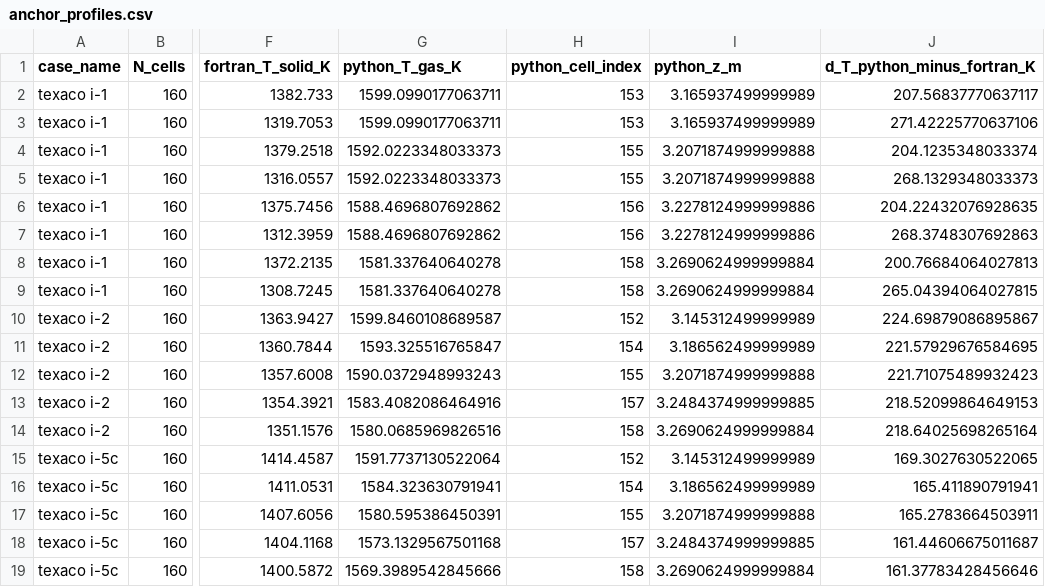
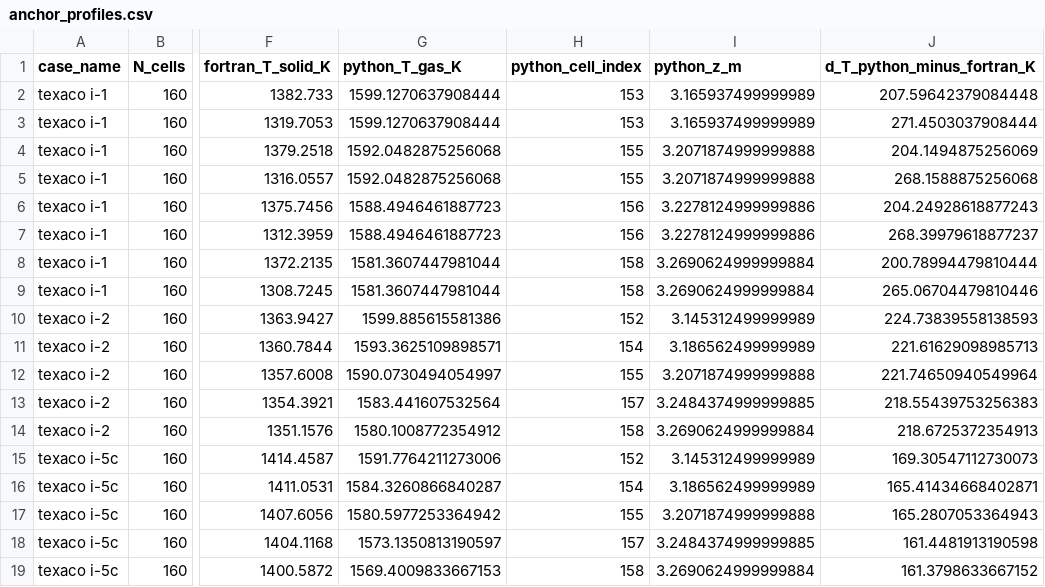
Before and after one commit to dachou5224/gasifier-1d-kinetics, a CSV file: outputs/diagnostics/round-p1.8a-20261104/anchor_profiles.csv, drawn as a sheet; only a part is shown, gaps mark what is left out; the diff covers the shown part only; the diff names each change by its address in the sheet, - before the commit and + after, or states it on an @@ line.

```diff
--- a/outputs/diagnostics/round-p1.8a-20261104/anchor_profiles.csv
+++ b/outputs/diagnostics/round-p1.8a-20261104/anchor_profiles.csv
-G2:G3 (python_T_gas_K): 1599.0990177063711
+G2:G3 (python_T_gas_K): 1599.1270637908444
-J2 (d_T_python_minus_fortran_K): 207.56837770637117
+J2 (d_T_python_minus_fortran_K): 207.59642379084448
-J3 (d_T_python_minus_fortran_K): 271.42225770637106
+J3 (d_T_python_minus_fortran_K): 271.4503037908444
-G4:G5 (python_T_gas_K): 1592.0223348033373
+G4:G5 (python_T_gas_K): 1592.0482875256068
-J4 (d_T_python_minus_fortran_K): 204.1235348033374
+J4 (d_T_python_minus_fortran_K): 204.1494875256069
-J5 (d_T_python_minus_fortran_K): 268.1329348033373
+J5 (d_T_python_minus_fortran_K): 268.1588875256068
-G6:G7 (python_T_gas_K): 1588.4696807692862
+G6:G7 (python_T_gas_K): 1588.4946461887723
-J6 (d_T_python_minus_fortran_K): 204.22432076928635
+J6 (d_T_python_minus_fortran_K): 204.24928618877243
-J7 (d_T_python_minus_fortran_K): 268.3748307692863
+J7 (d_T_python_minus_fortran_K): 268.39979618877237
-G8:G9 (python_T_gas_K): 1581.337640640278
+G8:G9 (python_T_gas_K): 1581.3607447981044
-J8 (d_T_python_minus_fortran_K): 200.76684064027813
+J8 (d_T_python_minus_fortran_K): 200.78994479810444
-J9 (d_T_python_minus_fortran_K): 265.04394064027815
+J9 (d_T_python_minus_fortran_K): 265.06704479810446
-G10 (python_T_gas_K): 1599.8460108689587
+G10 (python_T_gas_K): 1599.885615581386
-J10 (d_T_python_minus_fortran_K): 224.69879086895867
+J10 (d_T_python_minus_fortran_K): 224.73839558138593
-G11 (python_T_gas_K): 1593.325516765847
+G11 (python_T_gas_K): 1593.3625109898571
-J11 (d_T_python_minus_fortran_K): 221.57929676584695
+J11 (d_T_python_minus_fortran_K): 221.61629098985713
-G12 (python_T_gas_K): 1590.0372948993243
+G12 (python_T_gas_K): 1590.0730494054997
-J12 (d_T_python_minus_fortran_K): 221.71075489932423
+J12 (d_T_python_minus_fortran_K): 221.74650940549964
-G13 (python_T_gas_K): 1583.4082086464916
+G13 (python_T_gas_K): 1583.441607532564
-J13 (d_T_python_minus_fortran_K): 218.52099864649153
+J13 (d_T_python_minus_fortran_K): 218.55439753256383
-G14 (python_T_gas_K): 1580.0685969826516
+G14 (python_T_gas_K): 1580.1008772354912
-J14 (d_T_python_minus_fortran_K): 218.64025698265164
+J14 (d_T_python_minus_fortran_K): 218.6725372354913
-G15 (python_T_gas_K): 1591.7737130522064
+G15 (python_T_gas_K): 1591.7764211273006
-J15 (d_T_python_minus_fortran_K): 169.3027630522065
+J15 (d_T_python_minus_fortran_K): 169.30547112730073
-G16 (python_T_gas_K): 1584.323630791941
+G16 (python_T_gas_K): 1584.3260866840287
-J16 (d_T_python_minus_fortran_K): 165.411890791941
+J16 (d_T_python_minus_fortran_K): 165.41434668402871
-G17 (python_T_gas_K): 1580.595386450391
+G17 (python_T_gas_K): 1580.5977253364942
-J17 (d_T_python_minus_fortran_K): 165.2783664503911
+J17 (d_T_python_minus_fortran_K): 165.2807053364943
-G18 (python_T_gas_K): 1573.1329567501168
+G18 (python_T_gas_K): 1573.1350813190597
-J18 (d_T_python_minus_fortran_K): 161.44606675011687
+J18 (d_T_python_minus_fortran_K): 161.4481913190598
-G19 (python_T_gas_K): 1569.3989542845666
+G19 (python_T_gas_K): 1569.4009833667153
-J19 (d_T_python_minus_fortran_K): 161.37783428456646
+J19 (d_T_python_minus_fortran_K): 161.3798633667152
```
Also changed, not shown: 18 edited cells elsewhere in this file, outputs/diagnostics/round-p1.8a-20261104/anchor_cells.csv, outputs/diagnostics/round-p1.8a-20261104/anchor_criteria.csv, 5 other files.
